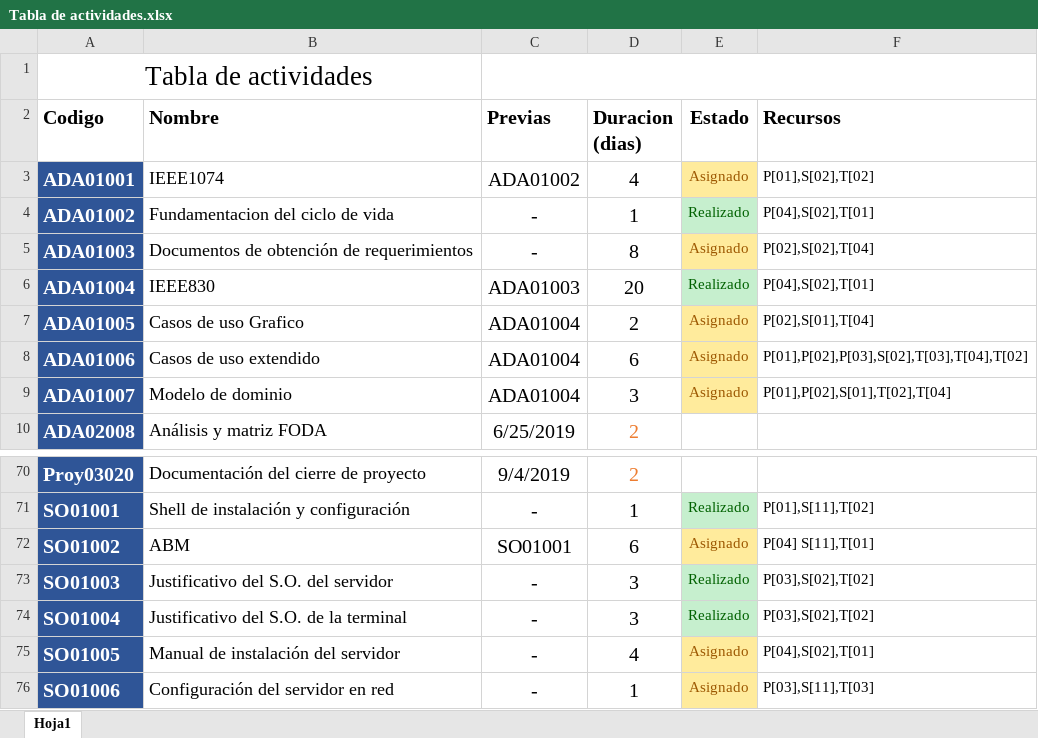
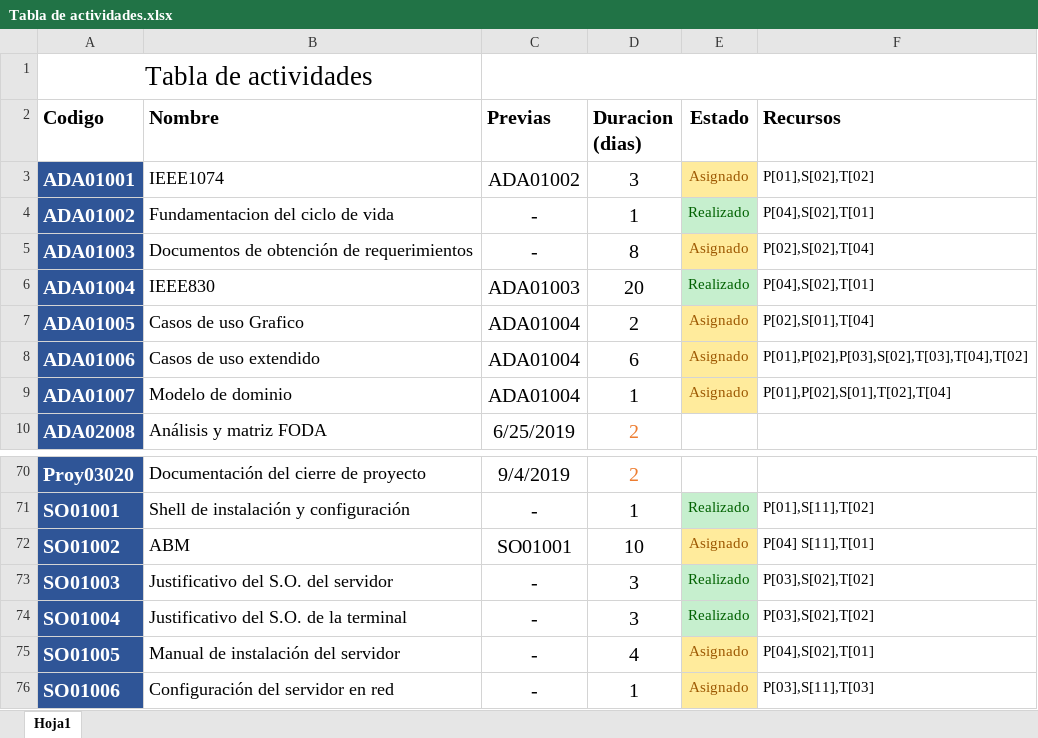
Before and after one commit to DanielPS555/Proyecto-App-.Net-Logistica----Proyecto-final-ESI, an Excel workbook: Actividades/Proy01005/Tabla de actividades.xlsx, sheet Hoja1, drawn as a sheet; only a part is shown, gaps mark what is left out; values as stored, in another font and other column widths than the file's, no borders; charts and pictures not drawn; the diff names each change by its address in the sheet, - before the commit and + after, or states it on an @@ line.

Commit message:
Cambios en el GANTT, falta areglar la tabla de actividades con eso

```diff
--- a/Actividades/Proy01005/Tabla de actividades.xlsx (sheet Hoja1)
+++ b/Actividades/Proy01005/Tabla de actividades.xlsx (sheet Hoja1)
-D3 (Duracion (dias)): 4
+D3 (Duracion (dias)): 3
-D9 (Duracion (dias)): 3
+D9 (Duracion (dias)): 1
-D72 (Duracion (dias)): 6
+D72 (Duracion (dias)): 10
```
Also changed, not shown: 1 other file.
